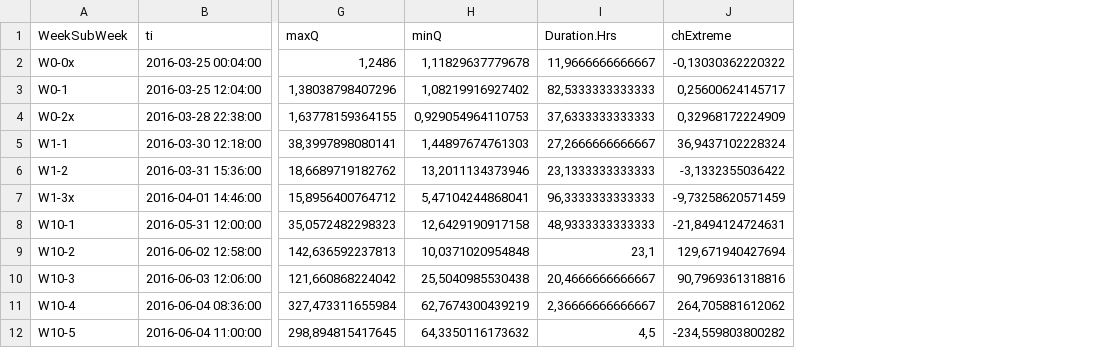
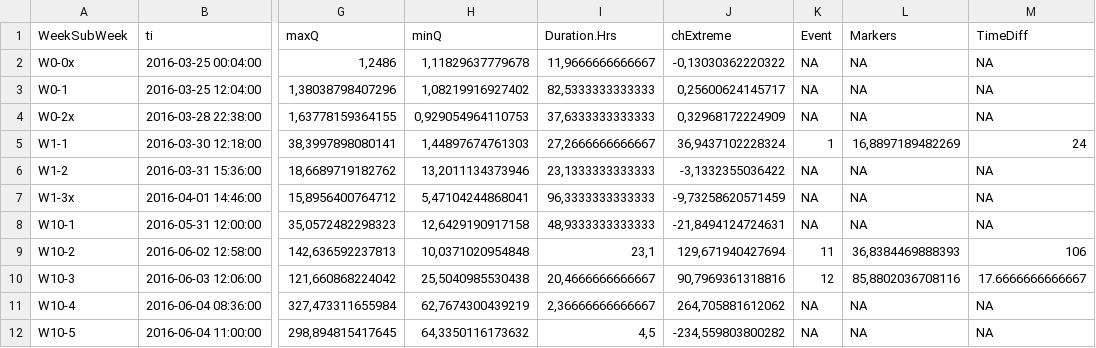
Before and after one commit to DayTimeChunks/HydrologicalMonitoring, a CSV file: Data/fluxAlteck2016_R.csv, drawn as a sheet; only a part is shown, gaps mark what is left out; the diff names each change by its address in the sheet, - before the commit and + after, or states it on an @@ line.

```diff
--- a/Data/fluxAlteck2016_R.csv
+++ b/Data/fluxAlteck2016_R.csv
+column K (Event), rows 2-12: NA | NA | NA | 1 | NA | NA | NA | 11 | 12 | NA | NA
+column L (Markers), rows 2-12: NA | NA | NA | 16,8897189482269 | NA | NA | NA | 36,8384469888393 | 85,8802036708116 | NA | NA
+column M (TimeDiff), rows 2-12: NA | NA | NA | 24 | NA | NA | NA | 106 | 17.6666666666667 | NA | NA
```
Also changed, not shown: Data/MassBalance_R.csv, 20 other files.
